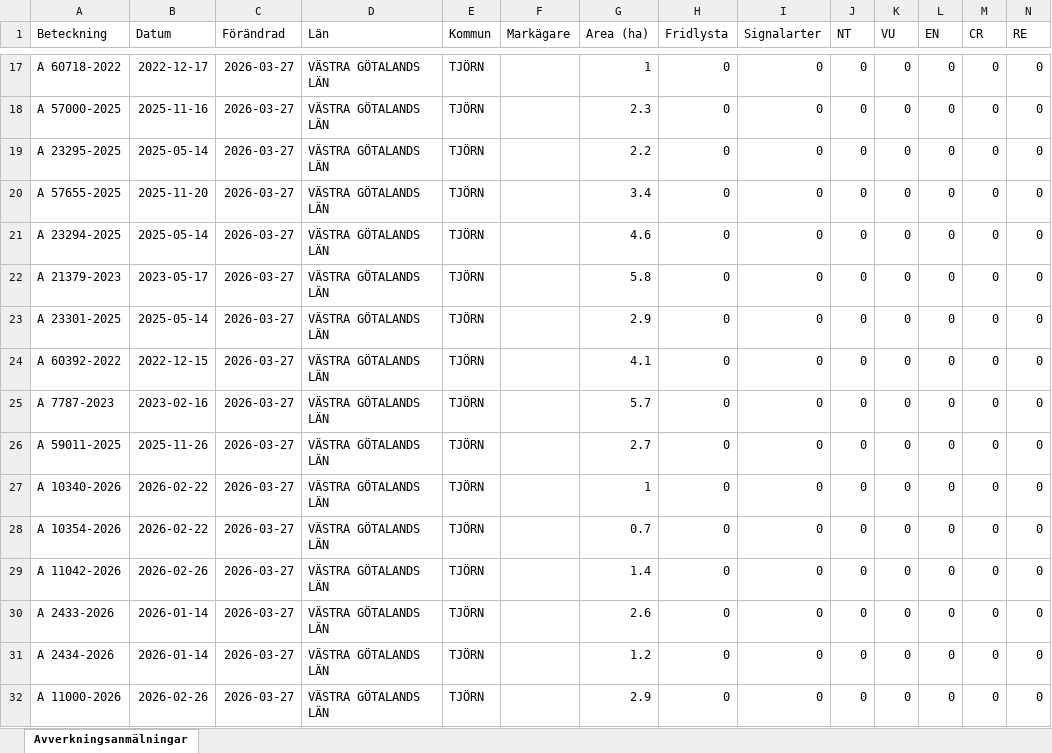
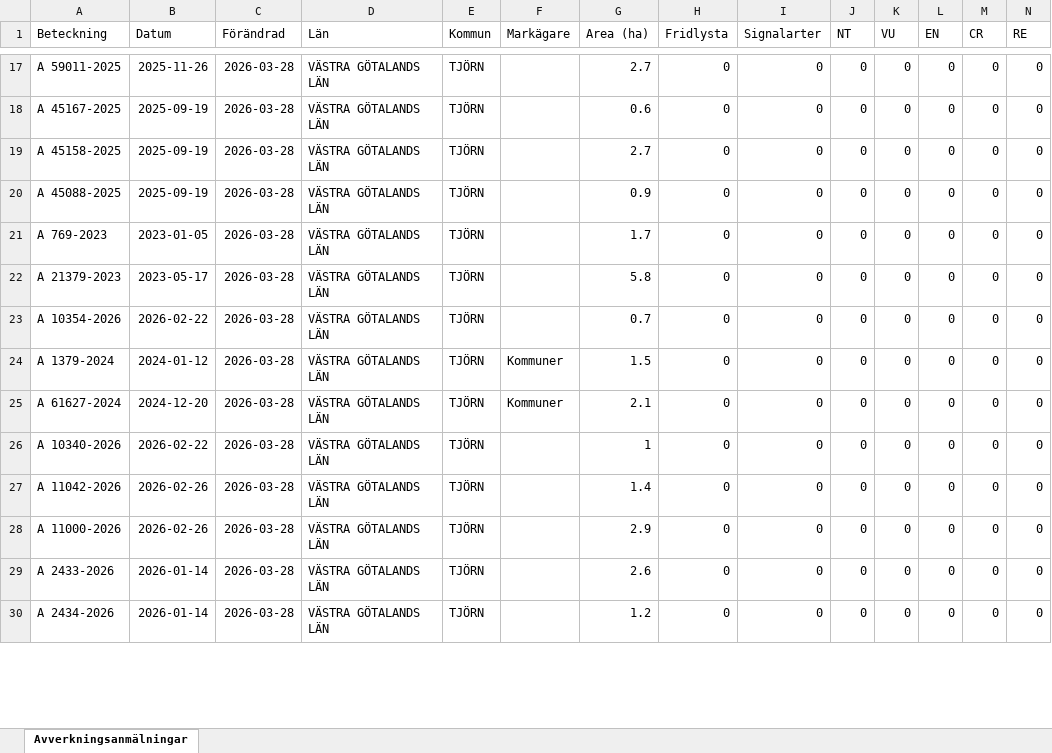
Before and after one commit to klasma/Logging_1419, an Excel workbook: Översikt TJÖRN.xlsx, sheet Avverkningsanmälningar, drawn as a sheet; only a part is shown, gaps mark what is left out; values as stored, in another font and other column widths than the file's, no borders; removed rows and columns are numbered as before the commit, all else as after; rows hold the shown columns only; the diff covers the shown part only; the diff names each change by its address in the sheet, - before the commit and + after, or states it on an @@ line.

```diff
--- a/Översikt TJÖRN.xlsx (sheet Avverkningsanmälningar)
+++ b/Översikt TJÖRN.xlsx (sheet Avverkningsanmälningar)
-A17 (Beteckning): A 60718-2022
+A17 (Beteckning): A 59011-2025
-B17 (Datum): 2022-12-17
+B17 (Datum): 2025-11-26
-C17:C25 (Förändrad): 2026-03-27
+C17:C25 (Förändrad): 2026-03-28
-G17 (Area (ha)): 1
+G17 (Area (ha)): 2.7
-A18 (Beteckning): A 57000-2025
+A18 (Beteckning): A 45167-2025
-B18 (Datum): 2025-11-16
+B18 (Datum): 2025-09-19
-G18 (Area (ha)): 2.3
+G18 (Area (ha)): 0.6
-A19 (Beteckning): A 23295-2025
+A19 (Beteckning): A 45158-2025
-B19 (Datum): 2025-05-14
+B19 (Datum): 2025-09-19
-G19 (Area (ha)): 2.2
+G19 (Area (ha)): 2.7
-A20 (Beteckning): A 57655-2025
+A20 (Beteckning): A 45088-2025
-B20 (Datum): 2025-11-20
+B20 (Datum): 2025-09-19
-G20 (Area (ha)): 3.4
+G20 (Area (ha)): 0.9
-A21 (Beteckning): A 23294-2025
+A21 (Beteckning): A 769-2023
-B21 (Datum): 2025-05-14
+B21 (Datum): 2023-01-05
-G21 (Area (ha)): 4.6
+G21 (Area (ha)): 1.7
-A23 (Beteckning): A 23301-2025
+A23 (Beteckning): A 10354-2026
-B23 (Datum): 2025-05-14
+B23 (Datum): 2026-02-22
-G23 (Area (ha)): 2.9
+G23 (Area (ha)): 0.7
-A24 (Beteckning): A 60392-2022
+A24 (Beteckning): A 1379-2024
-B24 (Datum): 2022-12-15
+B24 (Datum): 2024-01-12
-F24:F25 (Markägare): (empty)
+F24:F25 (Markägare): Kommuner
-G24 (Area (ha)): 4.1
+G24 (Area (ha)): 1.5
-A25 (Beteckning): A 7787-2023
+A25 (Beteckning): A 61627-2024
-B25 (Datum): 2023-02-16
+B25 (Datum): 2024-12-20
-G25 (Area (ha)): 5.7
+G25 (Area (ha)): 2.1
-row 26: A 59011-2025 | 2025-11-26 | 2026-03-27 | VÄSTRA GÖTALANDS LÄN | TJÖRN |  | 2.7 | 0 | 0 | 0 | 0 | 0 | 0 | 0
-C26 (Förändrad): 2026-03-27
+C26 (Förändrad): 2026-03-28
-row 28: A 10354-2026 | 2026-02-22 | 2026-03-27 | VÄSTRA GÖTALANDS LÄN | TJÖRN |  | 0.7 | 0 | 0 | 0 | 0 | 0 | 0 | 0
-C27 (Förändrad): 2026-03-27
+C27 (Förändrad): 2026-03-28
+row 28: A 11000-2026 | 2026-02-26 | 2026-03-28 | VÄSTRA GÖTALANDS LÄN | TJÖRN |  | 2.9 | 0 | 0 | 0 | 0 | 0 | 0 | 0
-C29:C30 (Förändrad): 2026-03-27
+C29:C30 (Förändrad): 2026-03-28
-row 32: A 11000-2026 | 2026-02-26 | 2026-03-27 | VÄSTRA GÖTALANDS LÄN | TJÖRN |  | 2.9 | 0 | 0 | 0 | 0 | 0 | 0 | 0
```
Also changed, not shown: 3 added rows, 1 removed row and 93 edited cells elsewhere in this sheet, artfynd/A 11240-2026 artfynd.xlsx, artfynd/A 11250-2026 artfynd.xlsx, 26 other files.
